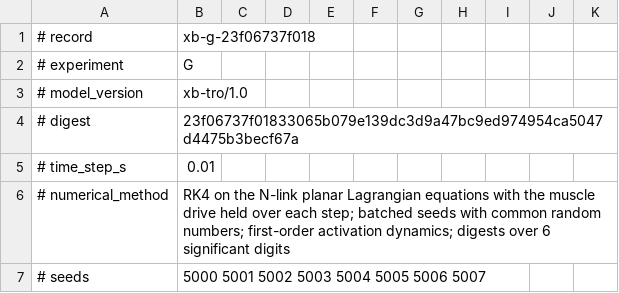
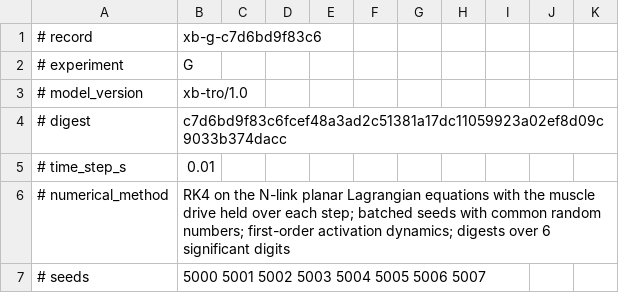
Before and after one commit to n-fujie/xeno-ziran-runtime, a CSV file: artifacts/xbtro/final/records/G_original_conditions.csv, drawn as a sheet; only a part is shown.

```diff
--- a/artifacts/xbtro/final/records/G_original_conditions.csv
+++ b/artifacts/xbtro/final/records/G_original_conditions.csv
@@ -1,5 +1,5 @@
-# record,xb-g-23f06737f018
+# record,xb-g-c7d6bd9f83c6
 # experiment,G
 # model_version,xb-tro/1.0
-# digest,23f06737f01833065b079e139dc3d9a47bc9ed974954ca5047d4475b3becf67a
+# digest,c7d6bd9f83c6fcef48a3ad2c51381a17dc11059923a02ef8d09c9033b374dacc
 # time_step_s,0.01
```
Also changed, not shown: artifacts/xbtro/final/records/G_standard.csv, 5 other files.
